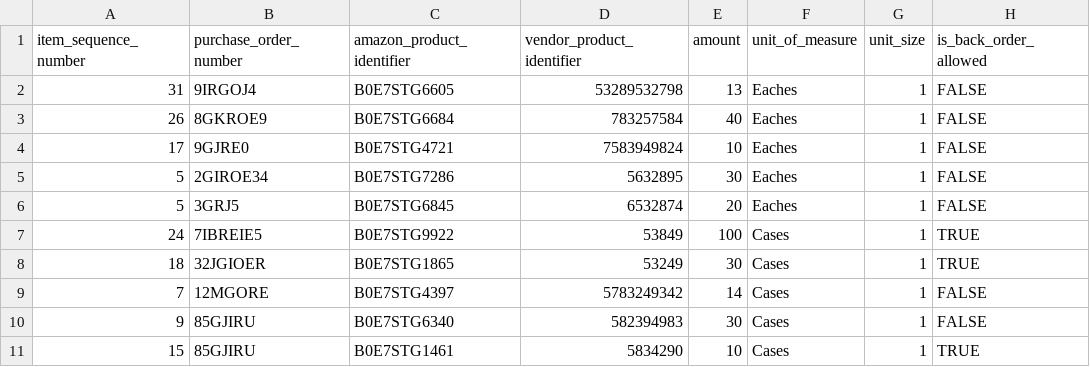
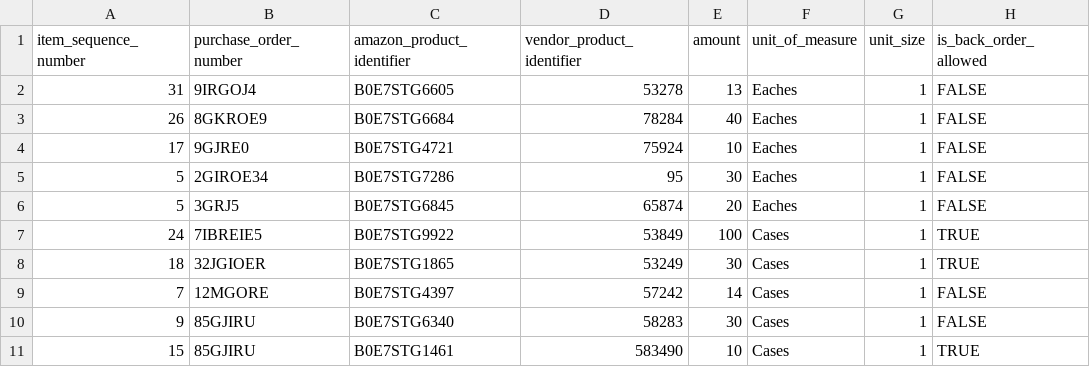
Before and after one commit to fivetran/dbt_amazon_selling_partner, a CSV file: integration_tests/seeds/vendor_retail_procurement_order_item.csv, drawn as a sheet; only a part is shown; the diff names each change by its address in the sheet, - before the commit and + after, or states it on an @@ line.

```diff
--- a/integration_tests/seeds/vendor_retail_procurement_order_item.csv
+++ b/integration_tests/seeds/vendor_retail_procurement_order_item.csv
-D2 (vendor_product_identifier): 53289532798
+D2 (vendor_product_identifier): 53278
-D3 (vendor_product_identifier): 783257584
+D3 (vendor_product_identifier): 78284
-D4 (vendor_product_identifier): 7583949824
+D4 (vendor_product_identifier): 75924
-D5 (vendor_product_identifier): 5632895
+D5 (vendor_product_identifier): 95
-D6 (vendor_product_identifier): 6532874
+D6 (vendor_product_identifier): 65874
-D9 (vendor_product_identifier): 5783249342
+D9 (vendor_product_identifier): 57242
-D10 (vendor_product_identifier): 582394983
+D10 (vendor_product_identifier): 58283
-D11 (vendor_product_identifier): 5834290
+D11 (vendor_product_identifier): 583490
```
Also changed, not shown: 12 other files.
